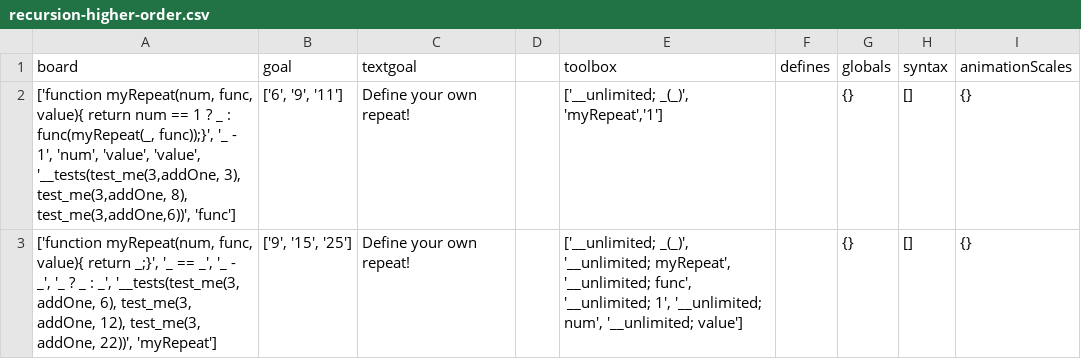
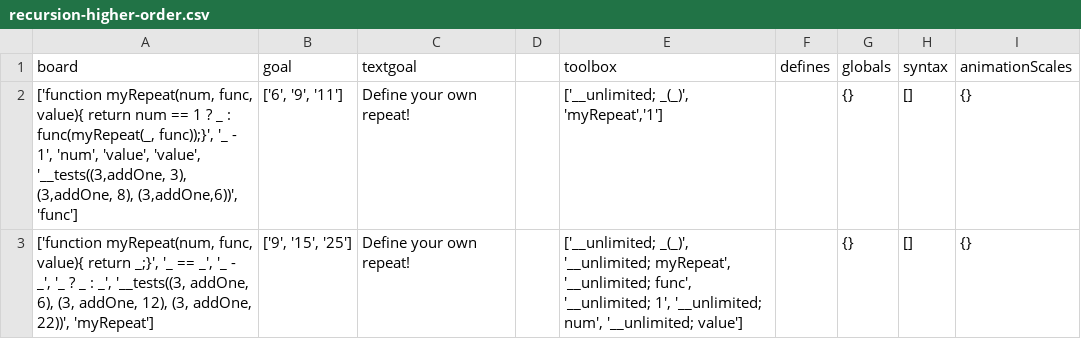
Before and after one commit to laptou/reduct, a CSV file: chapterutil/levels/recursion-higher-order.csv, drawn as a sheet.

Commit message:
Removed named with underscores
This applies to all level

```diff
--- a/chapterutil/levels/recursion-higher-order.csv
+++ b/chapterutil/levels/recursion-higher-order.csv
@@ -1,3 +1,3 @@
 board,goal,textgoal,,toolbox,defines,globals,syntax,animationScales
-"['function myRepeat(num, func, value){ return num == 1 ? _ : func(myRepeat(_, func));}', '_ - 1', 'num', 'value', 'value', '__tests(test_me(3,addOne, 3), test_me(3,addOne, 8), test_me(3,addOne,6))', 'func']","['6', '9', '11']",Define your own repeat!,,"['__unlimited; _(_)', 'myRepeat','1']",,{},[],{}
-"['function myRepeat(num, func, value){ return _;}', '_ == _',  '_ - _', '_ ? _ : _', '__tests(test_me(3, addOne, 6), test_me(3, addOne, 12), test_me(3, addOne, 22))', 'myRepeat']","['9', '15', '25']",Define your own repeat!,,"['__unlimited; _(_)', '__unlimited; myRepeat', '__unlimited; func', '__unlimited; 1', '__unlimited; num', '__unlimited; value']",,{},[],{}
+"['function myRepeat(num, func, value){ return num == 1 ? _ : func(myRepeat(_, func));}', '_ - 1', 'num', 'value', 'value', '__tests((3,addOne, 3), (3,addOne, 8), (3,addOne,6))', 'func']","['6', '9', '11']",Define your own repeat!,,"['__unlimited; _(_)', 'myRepeat','1']",,{},[],{}
+"['function myRepeat(num, func, value){ return _;}', '_ == _',  '_ - _', '_ ? _ : _', '__tests((3, addOne, 6), (3, addOne, 12), (3, addOne, 22))', 'myRepeat']","['9', '15', '25']",Define your own repeat!,,"['__unlimited; _(_)', '__unlimited; myRepeat', '__unlimited; func', '__unlimited; 1', '__unlimited; num', '__unlimited; value']",,{},[],{}
```
Also changed, not shown: chapterutil/levels/booleans-definition.csv, chapterutil/levels/booleans-intro.csv, 8 other files.
